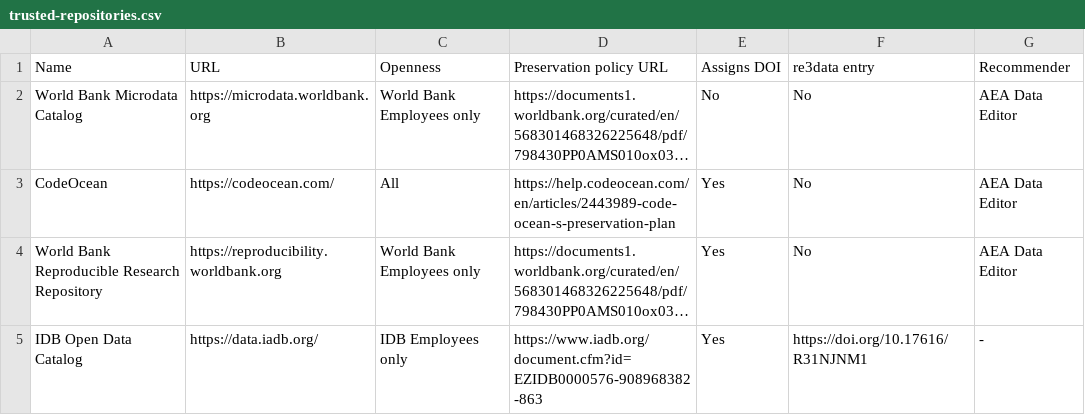
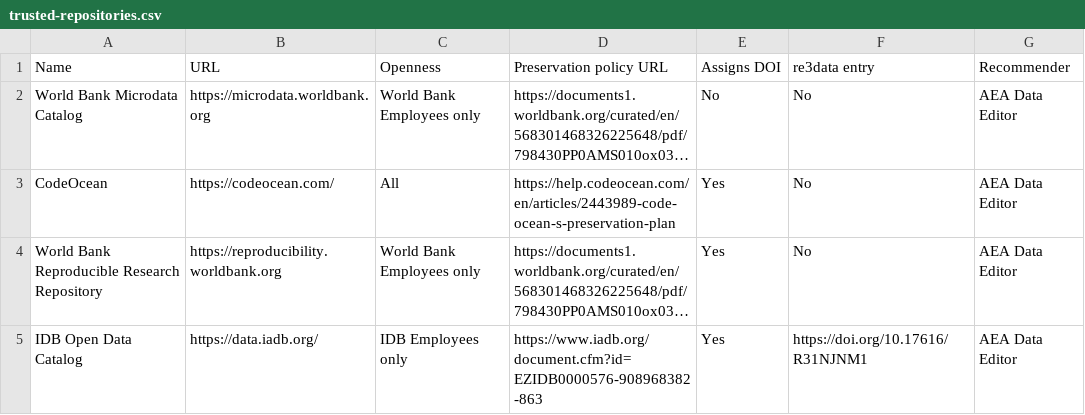
Before and after one commit to social-science-data-editors/reference, a CSV file: _data/trusted-repositories.csv, drawn as a sheet; long unchanged cells end in …; the diff names each change by its address in the sheet, - before the commit and + after, or states it on an @@ line.

Commit message:
Update trusted-repositories.csv

```diff
--- a/_data/trusted-repositories.csv
+++ b/_data/trusted-repositories.csv
-G5 (Recommender): -
+G5 (Recommender): AEA Data Editor
```
